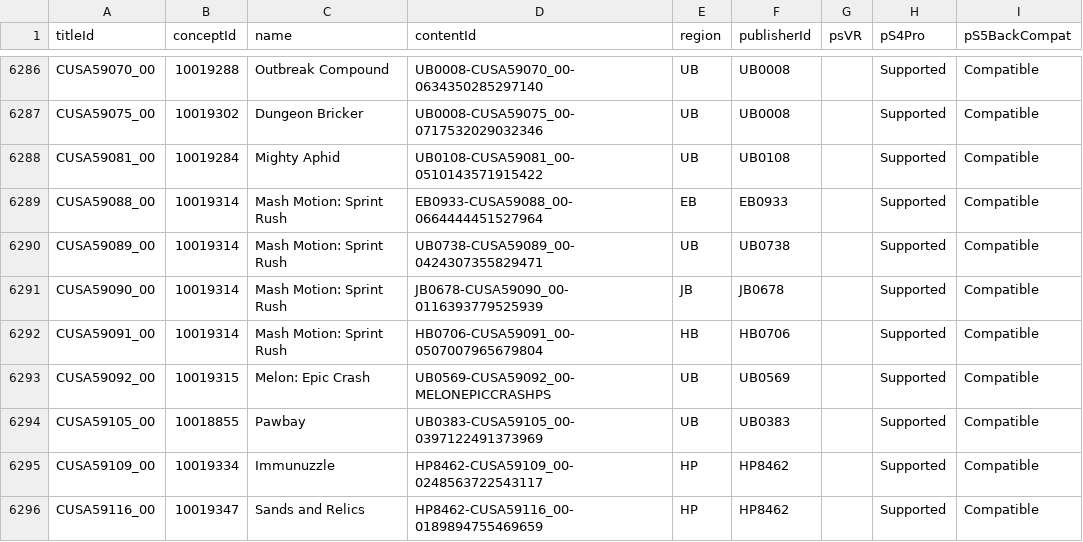
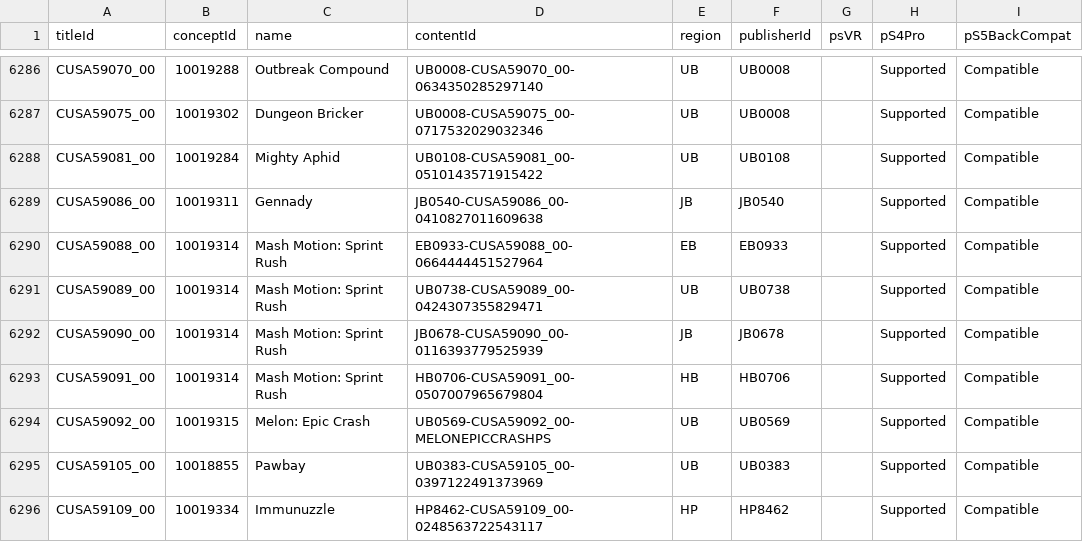
Before and after one commit to andshrew/PlayStation-Titles, a TSV file: Region/Other/PS4_Other_Titles.tsv, drawn as a sheet; only a part is shown, gaps mark what is left out; the shorter side is filled out with more unchanged rows.

```diff
--- a/Region/Other/PS4_Other_Titles.tsv
+++ b/Region/Other/PS4_Other_Titles.tsv
@@ -6288,2 +6288,3 @@ CUSA59075_00	10019302	Dungeon Bricker	UB0008-CUSA59075_00-0717532029032346	UB	UB
 CUSA59081_00	10019284	Mighty Aphid	UB0108-CUSA59081_00-0510143571915422	UB	UB0108		Supported	Compatible
+CUSA59086_00	10019311	Gennady	JB0540-CUSA59086_00-0410827011609638	JB	JB0540		Supported	Compatible
 CUSA59088_00	10019314	Mash Motion: Sprint Rush	EB0933-CUSA59088_00-0664444451527964	EB	EB0933		Supported	Compatible
```
Also changed, not shown: Region/Europe/PS5_EP_Titles.tsv, Region/Europe/PS5_EP_Titles_by_Concept.tsv, 20 other files.
